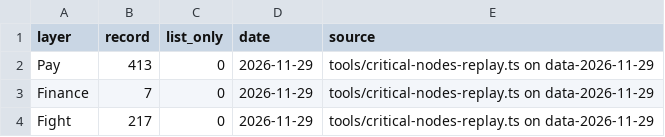
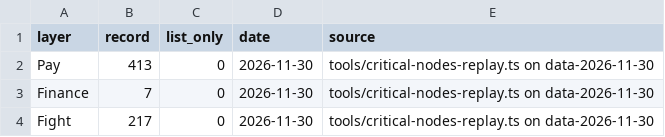
Before and after one commit to gabriel-neutron/GAB, a CSV file: src/features/report/data/critical-layers.csv, drawn as a sheet.

```diff
--- a/src/features/report/data/critical-layers.csv
+++ b/src/features/report/data/critical-layers.csv
@@ -1,4 +1,4 @@
 layer,record,list_only,date,source
-Pay,413,0,2026-11-29,tools/critical-nodes-replay.ts on data-2026-11-29
-Finance,7,0,2026-11-29,tools/critical-nodes-replay.ts on data-2026-11-29
-Fight,217,0,2026-11-29,tools/critical-nodes-replay.ts on data-2026-11-29
+Pay,413,0,2026-11-30,tools/critical-nodes-replay.ts on data-2026-11-30
+Finance,7,0,2026-11-30,tools/critical-nodes-replay.ts on data-2026-11-30
+Fight,217,0,2026-11-30,tools/critical-nodes-replay.ts on data-2026-11-30
```
Also changed, not shown: 17 other files.
